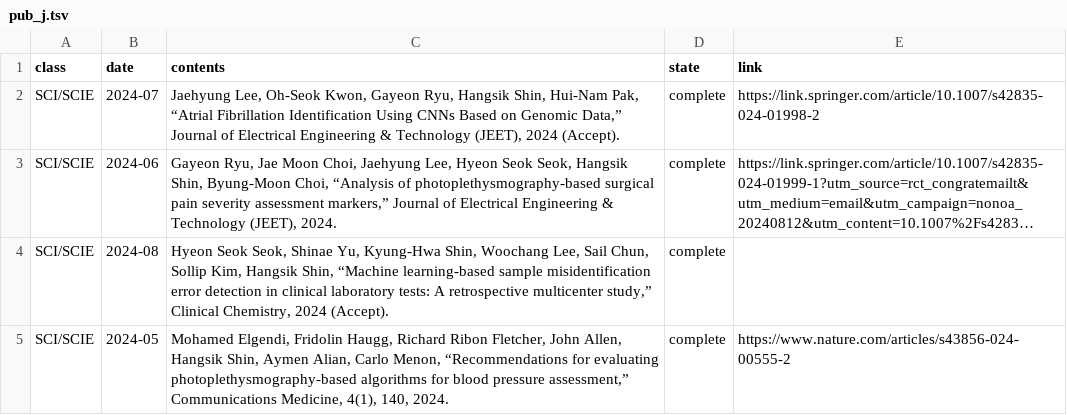
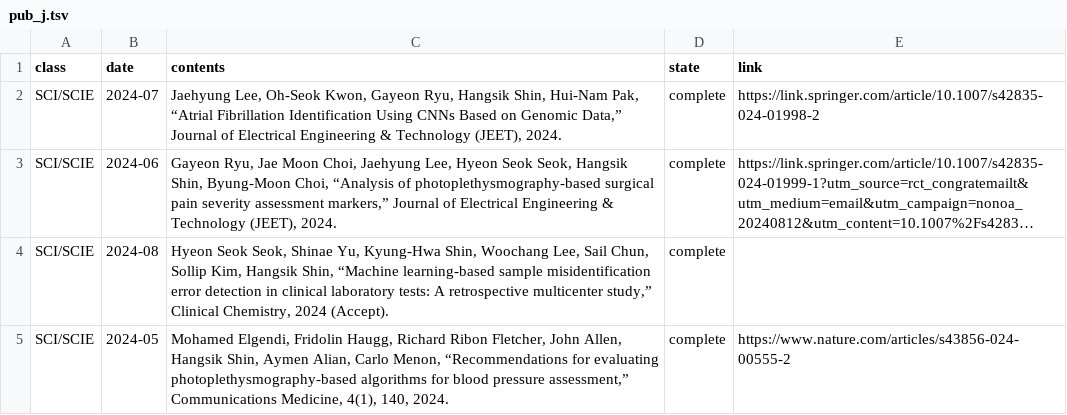
Before and after one commit to thisisyjin/dlab-amc.github.io, a TSV file: _data/sheets/pub_j.tsv, drawn as a sheet; only a part is shown; long unchanged cells end in …; the diff names each change by its address in the sheet, - before the commit and + after, or states it on an @@ line.

Commit message:
Edit: pub링크 추가

```diff
--- a/_data/sheets/pub_j.tsv
+++ b/_data/sheets/pub_j.tsv
-C2 (contents): …Technology (JEET), 2024 (Accept).
+C2 (contents): …Technology (JEET), 2024.
```
